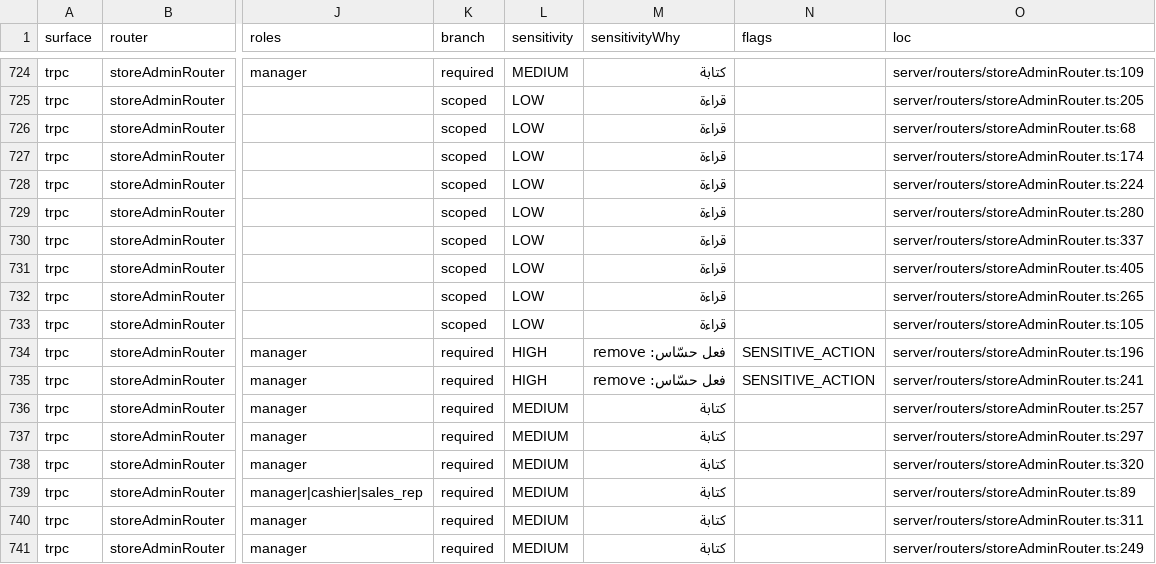
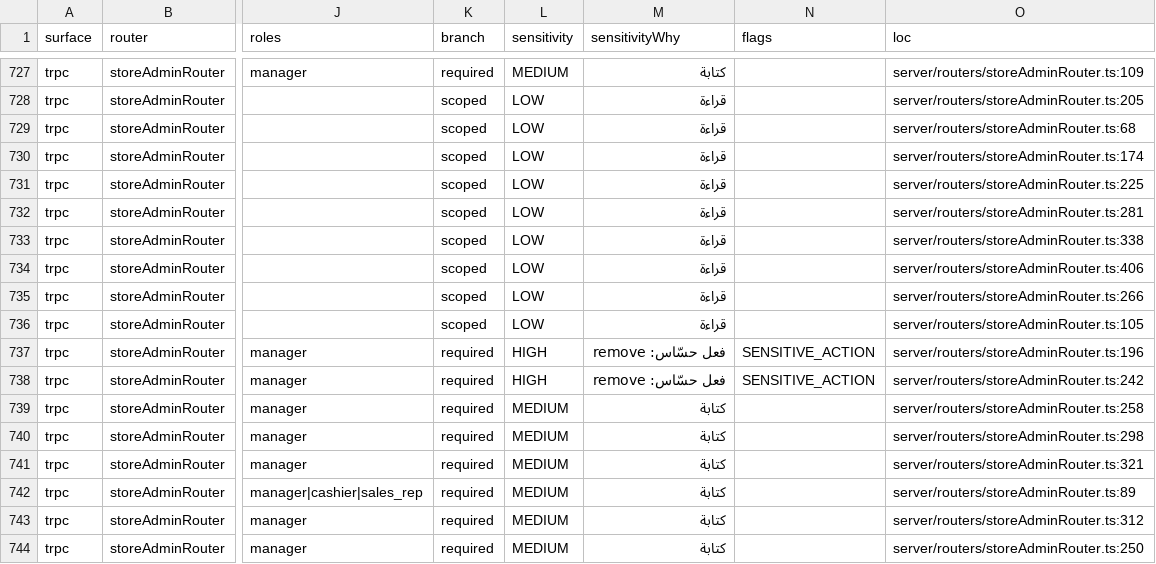
Before and after one commit to ahrrfy/business_management_system, a CSV file: docs/authz/endpoint-inventory.csv, drawn as a sheet; only a part is shown, gaps mark what is left out; addresses are those after the commit; the diff covers the shown part only; the diff names each change by its address in the sheet, - before the commit and + after, or states it on an @@ line.

```diff
--- a/docs/authz/endpoint-inventory.csv
+++ b/docs/authz/endpoint-inventory.csv
-O731 (loc): server/routers/storeAdminRouter.ts:224
+O731 (loc): server/routers/storeAdminRouter.ts:225
-O732 (loc): server/routers/storeAdminRouter.ts:280
+O732 (loc): server/routers/storeAdminRouter.ts:281
-O733 (loc): server/routers/storeAdminRouter.ts:337
+O733 (loc): server/routers/storeAdminRouter.ts:338
-O734 (loc): server/routers/storeAdminRouter.ts:405
+O734 (loc): server/routers/storeAdminRouter.ts:406
-O735 (loc): server/routers/storeAdminRouter.ts:265
+O735 (loc): server/routers/storeAdminRouter.ts:266
-O738 (loc): server/routers/storeAdminRouter.ts:241
+O738 (loc): server/routers/storeAdminRouter.ts:242
-O739 (loc): server/routers/storeAdminRouter.ts:257
+O739 (loc): server/routers/storeAdminRouter.ts:258
-O740 (loc): server/routers/storeAdminRouter.ts:297
+O740 (loc): server/routers/storeAdminRouter.ts:298
-O741 (loc): server/routers/storeAdminRouter.ts:320
+O741 (loc): server/routers/storeAdminRouter.ts:321
-O743 (loc): server/routers/storeAdminRouter.ts:311
+O743 (loc): server/routers/storeAdminRouter.ts:312
-O744 (loc): server/routers/storeAdminRouter.ts:249
+O744 (loc): server/routers/storeAdminRouter.ts:250
```
Also changed, not shown: 3 added rows and 32 edited cells elsewhere in this file, 16 other files.
